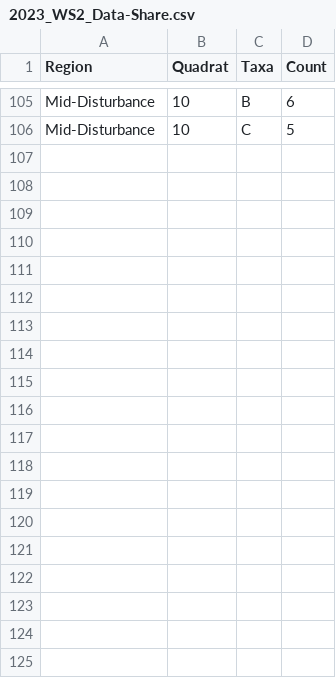
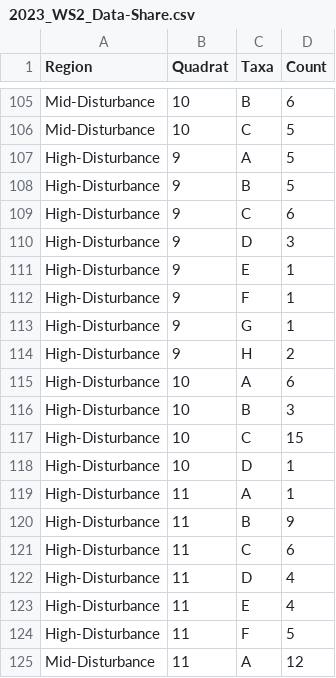
Before and after one commit to USC-Ecology-Lab/Lab_2_Forest-Biodiversity, a CSV file: Data/2023_WS2_Data-Share.csv, drawn as a sheet; only a part is shown, gaps mark what is left out; the diff covers the shown part only.

Commit message:
Data update for thursday group

```diff
--- a/Data/2023_WS2_Data-Share.csv
+++ b/Data/2023_WS2_Data-Share.csv
@@ -106 +106,20 @@ Mid-Disturbance,10,B,6
 Mid-Disturbance,10,C,5
+High-Disturbance,9,A,5
+High-Disturbance,9,B,5
+High-Disturbance,9,C,6
+High-Disturbance,9,D,3
+High-Disturbance,9,E,1
+High-Disturbance,9,F,1
+High-Disturbance,9,G,1
+High-Disturbance,9,H,2
+High-Disturbance,10,A,6
+High-Disturbance,10,B,3
+High-Disturbance,10,C,15
+High-Disturbance,10,D,1
+High-Disturbance,11,A,1
+High-Disturbance,11,B,9
+High-Disturbance,11,C,6
+High-Disturbance,11,D,4
+High-Disturbance,11,E,4
+High-Disturbance,11,F,5
+Mid-Disturbance,11,A,12
```
Also changed, not shown: 22 added rows elsewhere in this file.
